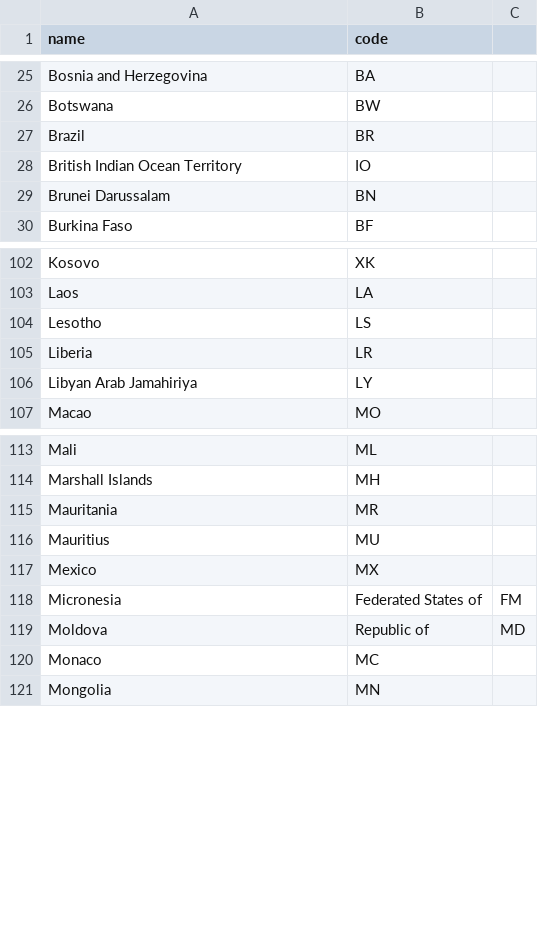
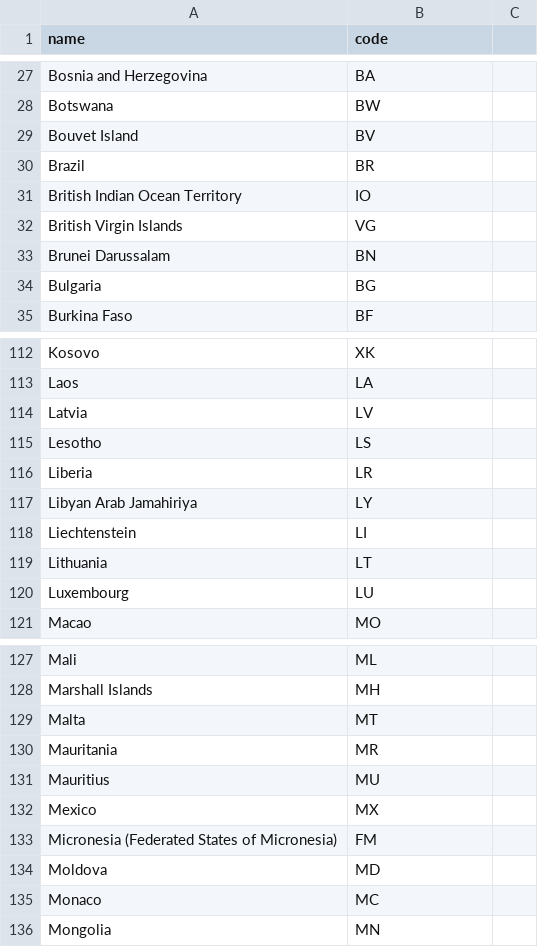
Before and after one commit to brightdata/answer-engines-country-codes, a CSV file: google_aimode_countries.csv, drawn as a sheet; only a part is shown, gaps mark what is left out; the diff covers the shown part only.

Commit message:
Update google_aimode_countries.csv with new entries
Added several countries and updated names in the CSV file.

```diff
--- a/google_aimode_countries.csv
+++ b/google_aimode_countries.csv
@@ -26,5 +28,8 @@ Bosnia and Herzegovina,BA
 Botswana,BW
+Bouvet Island,BV
 Brazil,BR
 British Indian Ocean Territory,IO
+British Virgin Islands,VG
 Brunei Darussalam,BN
+Bulgaria,BG
 Burkina Faso,BF
@@ -103,2 +113,3 @@ Kosovo,XK
 Laos,LA
+Latvia,LV
 Lesotho,LS
@@ -106,2 +117,5 @@ Liberia,LR
 Libyan Arab Jamahiriya,LY
+Liechtenstein,LI
+Lithuania,LT
+Luxembourg,LU
 Macao,MO
@@ -114,2 +128,3 @@ Mali,ML
 Marshall Islands,MH
+Malta,MT
 Mauritania,MR
@@ -117,4 +132,4 @@ Mauritius,MU
 Mexico,MX
-Micronesia, Federated States of,FM
-Moldova, Republic of,MD
+Micronesia (Federated States of Micronesia),FM
+Moldova,MD
 Monaco,MC
```
Also changed, not shown: 9 added rows, 1 moved row and 4 edited cells elsewhere in this file.
